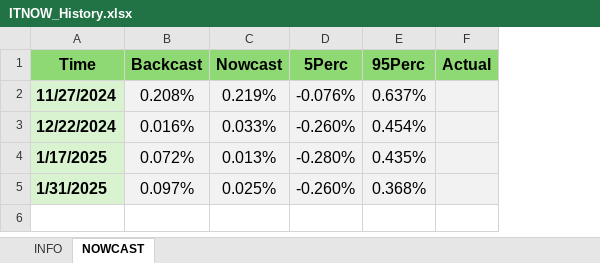
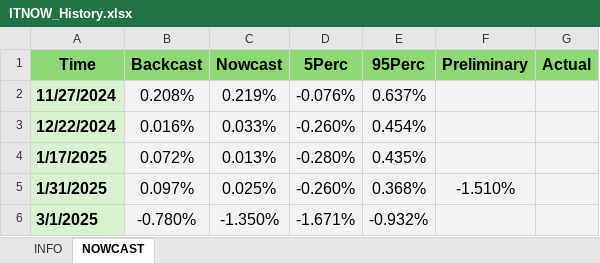
Before and after one commit to andreaviselli/andreaviselli.github.io, an Excel workbook: static/ITNOW/ITNOW_History.xlsx, sheet NOWCAST, drawn as a sheet; values as stored, in another font and other column widths than the file's, no borders; the diff names each change by its address in the sheet, - before the commit and + after, or states it on an @@ line.

Commit message:
March 2025 Changes & ITNOW

```diff
--- a/static/ITNOW/ITNOW_History.xlsx (sheet NOWCAST)
+++ b/static/ITNOW/ITNOW_History.xlsx (sheet NOWCAST)
+column F (Preliminary), row 5: -1.510%
+row 6: 3/1/2025 | -0.780% | -1.350% | -1.671% | -0.932%
```
Also changed, not shown: 16 other files.
